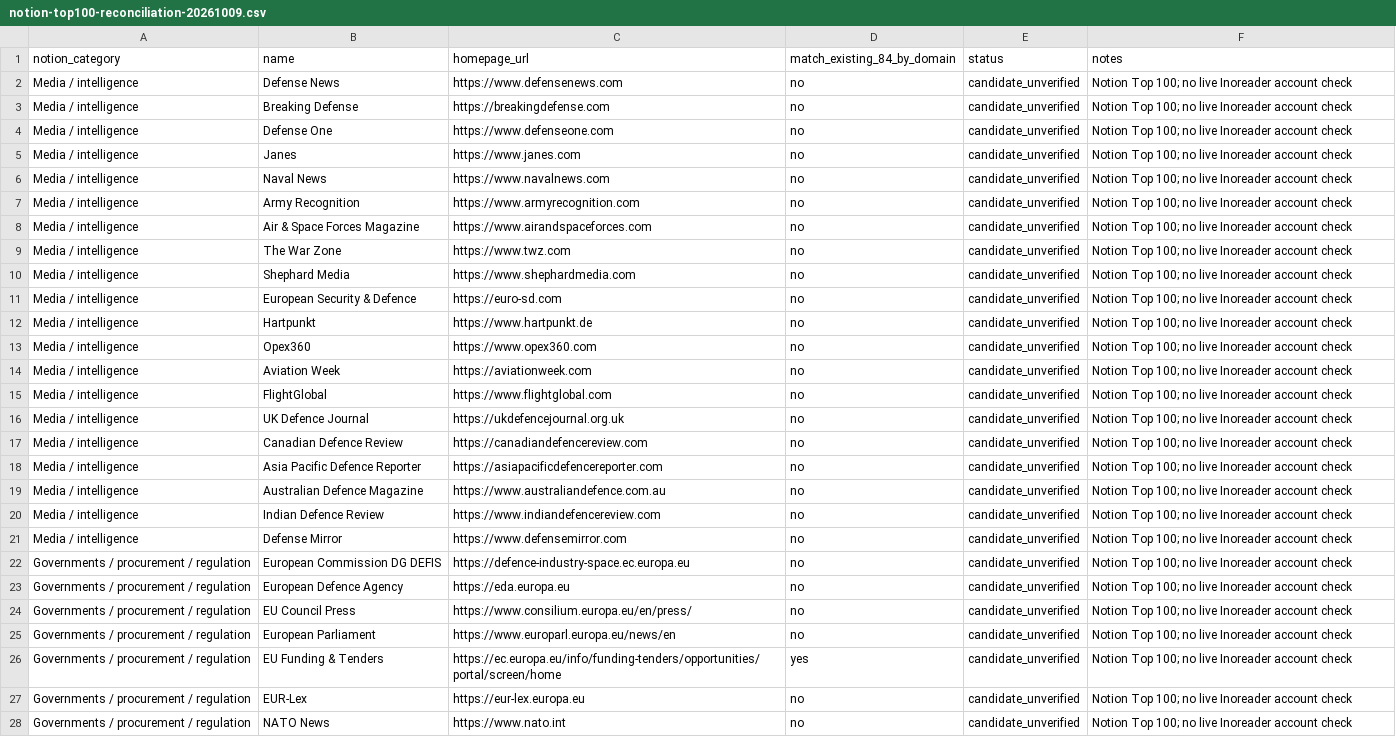
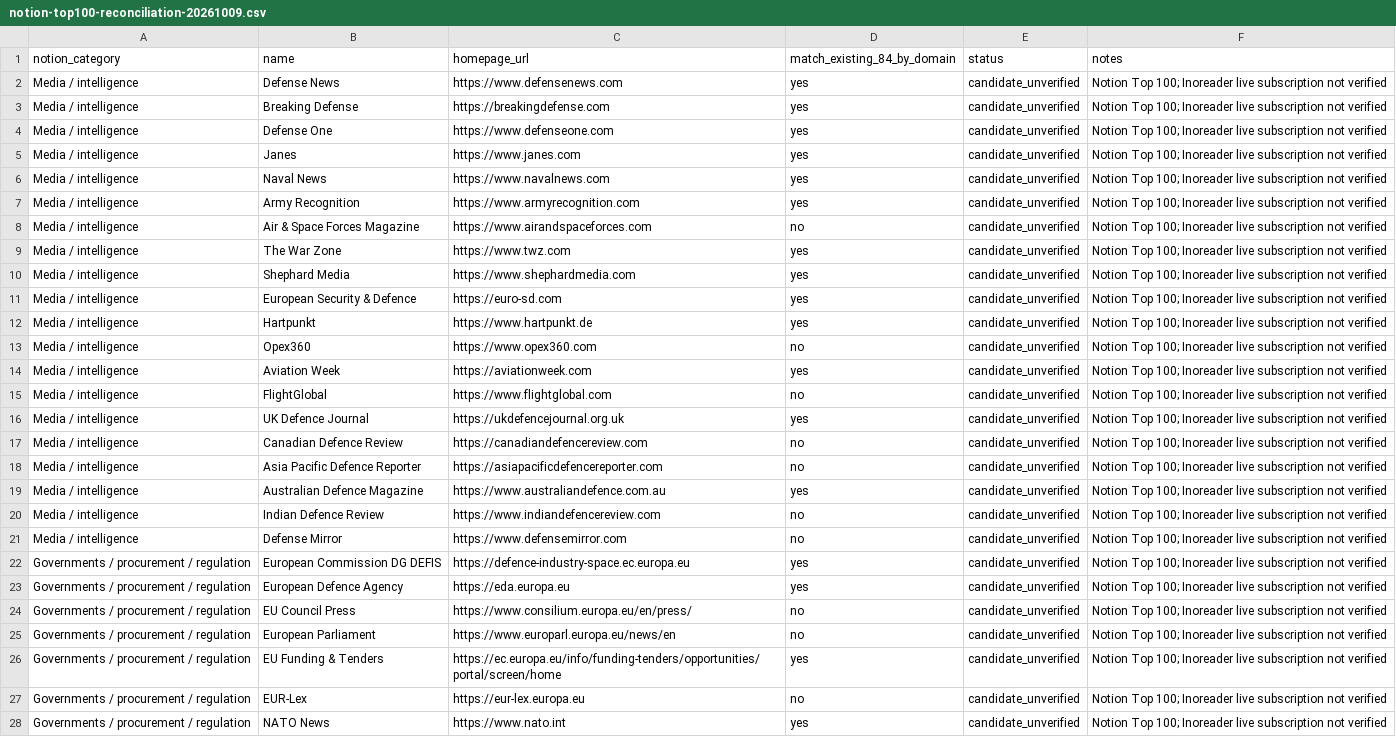
Before and after one commit to nab0k/bohun-the-field, a CSV file: docs/sources/notion-top100-reconciliation-20261009.csv, drawn as a sheet; only a part is shown; the diff covers the shown part only; the diff names each change by its address in the sheet, - before the commit and + after, or states it on an @@ line.

Commit message:
Correct URL host normalization for Notion Top 100 overlap

```diff
--- a/docs/sources/notion-top100-reconciliation-20261009.csv
+++ b/docs/sources/notion-top100-reconciliation-20261009.csv
-D2:D7 (match_existing_84_by_domain): no
+D2:D7 (match_existing_84_by_domain): yes
-F2:F28 (notes): …Top 100; no live Inoreader account check
+F2:F28 (notes): …Top 100; Inoreader live subscription not verified
-D9:D12 (match_existing_84_by_domain): no
+D9:D12 (match_existing_84_by_domain): yes
-D14 (match_existing_84_by_domain): no
+D14 (match_existing_84_by_domain): yes
-D16 (match_existing_84_by_domain): no
+D16 (match_existing_84_by_domain): yes
-D19 (match_existing_84_by_domain): no
+D19 (match_existing_84_by_domain): yes
-D22:D23 (match_existing_84_by_domain): no
+D22:D23 (match_existing_84_by_domain): yes
-D28 (match_existing_84_by_domain): no
+D28 (match_existing_84_by_domain): yes
```
Also changed, not shown: 101 edited cells elsewhere in this file.
